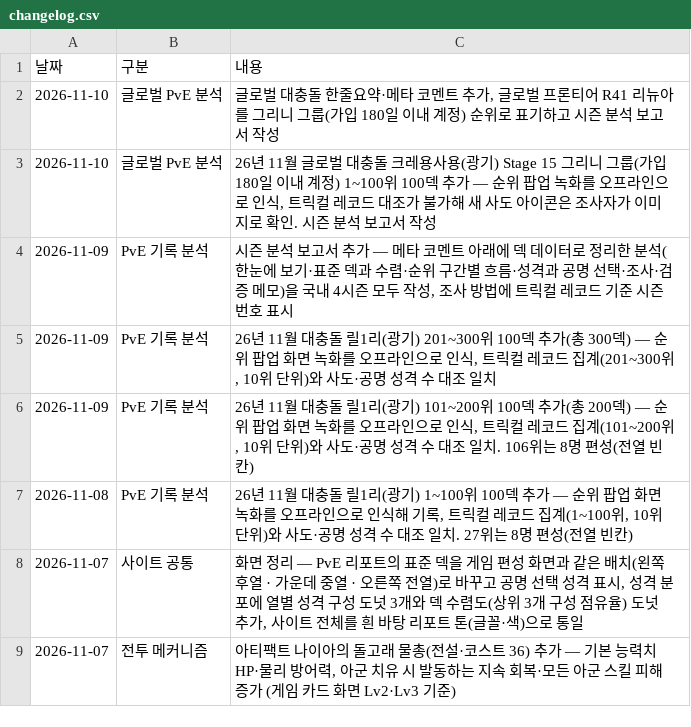
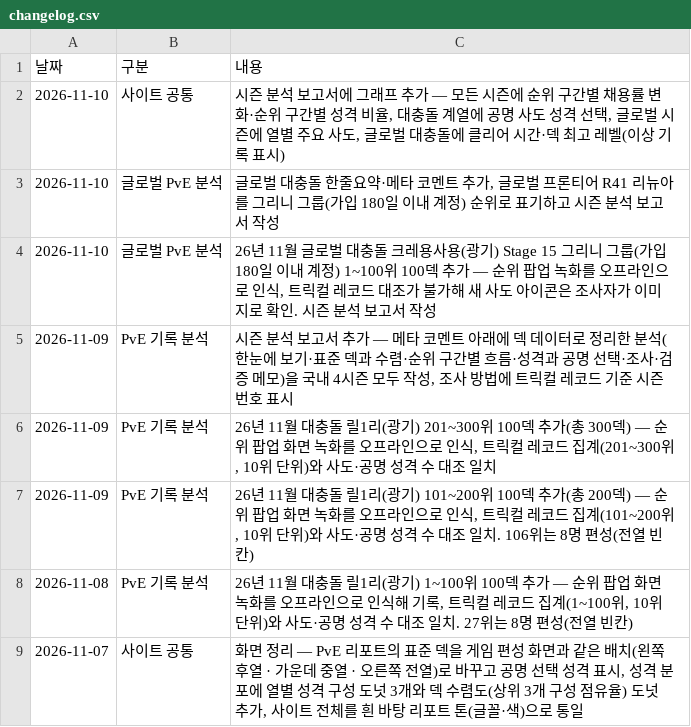
Before and after one commit to gasumii/trickcal-meta, a CSV file: data/changelog.csv, drawn as a sheet; only a part is shown; the shorter side is filled out with more unchanged rows.

```diff
--- a/data/changelog.csv
+++ b/data/changelog.csv
@@ -1,2 +1,3 @@
 날짜,구분,내용
+2026-11-10,사이트 공통,"시즌 분석 보고서에 그래프 추가 — 모든 시즌에 순위 구간별 채용률 변화·순위 구간별 성격 비율, 대충돌 계열에 공명 사도 성격 선택, 글로벌 시즌에 열별 주요 사도, 글로벌 대충돌에 클리어 시간·덱 최고 레벨(이상 기록 표시)"
 2026-11-10,글로벌 PvE 분석,"글로벌 대충돌 한줄요약·메타 코멘트 추가, 글로벌 프론티어 R41 리뉴아를 그리니 그룹(가입 180일 이내 계정) 순위로 표기하고 시즌 분석 보고서 작성"
```
Also changed, not shown: data/global/seasons/global-2026-11-clash/analysis.csv, data/seasons/2026-09-clash/analysis.csv, 7 other files.
